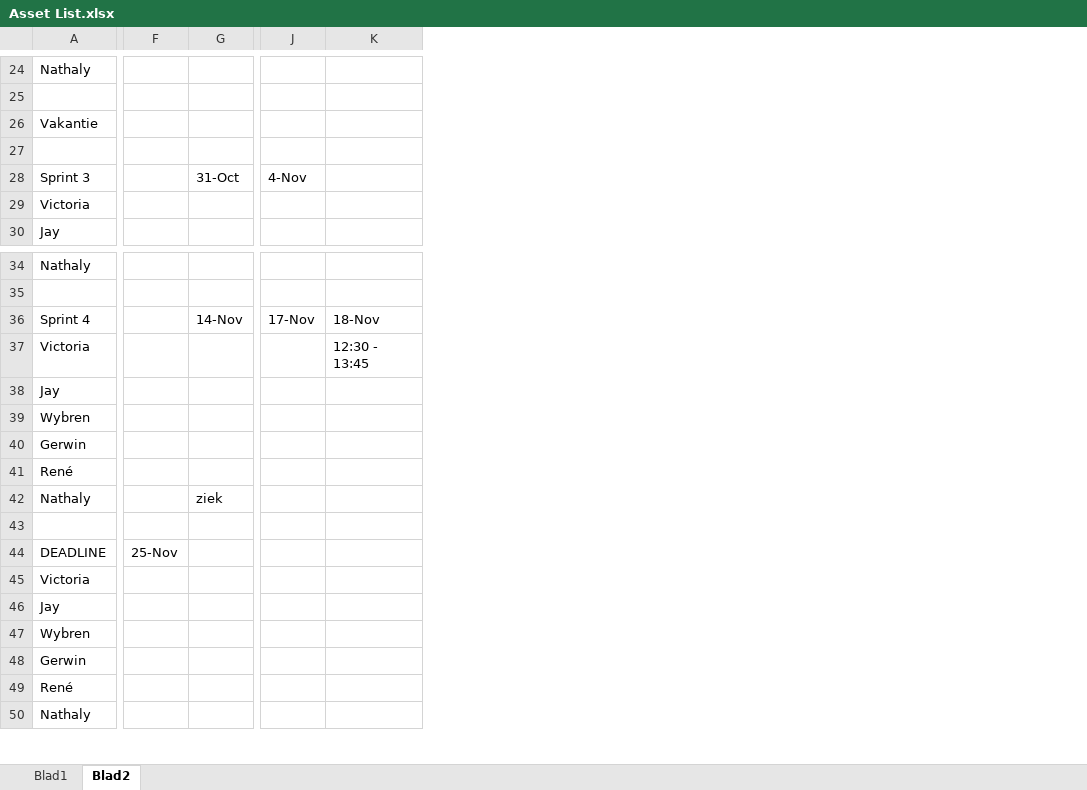
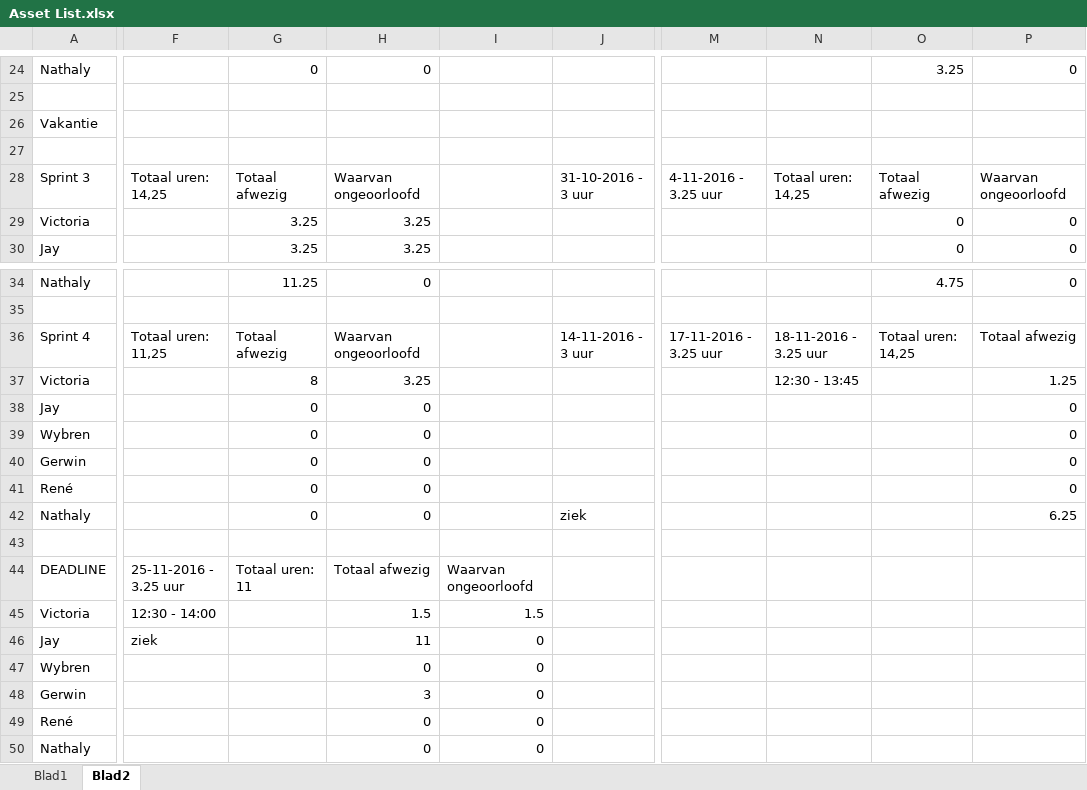
Before and after one commit to Ryuume/Gamelab1, an Excel workbook: Paperwork/Asset List.xlsx, sheet Blad2, drawn as a sheet; only a part is shown, gaps mark what is left out; values as stored, in another font and other column widths than the file's, no cell formats; removed rows and columns are numbered as before the commit, all else as after; rows hold the shown columns only; the diff covers the shown part only; the diff names each change by its address in the sheet, - before the commit and + after, or states it on an @@ line.

Commit message:
Updated Aanwezigheid
Updated aanwezigheidslijst
Staat in assetlist excel op blad 2
inclusief % aanwezigheid

```diff
--- a/Paperwork/Asset List.xlsx (sheet Blad2)
+++ b/Paperwork/Asset List.xlsx (sheet Blad2)
-column F, row 44: 25-Nov
-column G, rows 36-42: 14-Nov |  |  |  |  |  | ziek
+column F, rows 36-46: Totaal uren: 11,25 |  |  |  |  |  |  |  | 25-11-2016 - 3.25 uur | 12:30 - 14:00 | ziek
+column G, row 24: 0; rows 29-30: 3.25 | 3.25; rows 34-44: 11.25 |  | Totaal afwezig | 8 | 0 | 0 | 0 | 0 | 0 |  | Totaal uren: 11
+column H, row 24: 0; rows 29-30: 3.25 | 3.25; rows 34-50: 0 |  | Waarvan ongeoorloofd | 3.25 | 0 | 0 | 0 | 0 | 0 |  | Totaal afwezig | 1.5 | 11 | 0 | 3 | 0 | 0
+column I, rows 44-50: Waarvan ongeoorloofd | 1.5 | 0 | 0 | 0 | 0 | 0
+column J, rows 36-42: 14-11-2016 - 3 uur |  |  |  |  |  | ziek
-column J, row 36: 17-Nov
-column K, rows 36-37: 18-Nov | 12:30 - 13:45
+column M, row 36: 17-11-2016 - 3.25 uur
+column N, rows 36-37: 18-11-2016 - 3.25 uur | 12:30 - 13:45
+column O, row 24: 3.25; rows 29-30: 0 | 0; rows 34-36: 4.75 |  | Totaal uren: 14,25
+column P, row 24: 0; rows 29-30: 0 | 0; rows 34-42: 0 |  | Totaal afwezig | 1.25 | 0 | 0 | 0 | 0 | 6.25
-row 28: Sprint 3 |  | 31-Oct | 4-Nov
+row 28: Sprint 3 | Totaal uren: 14,25 | Totaal afwezig | Waarvan ongeoorloofd |  | 31-10-2016 - 3 uur | 4-11-2016 - 3.25 uur | Totaal uren: 14,25 | Totaal afwezig | Waarvan ongeoorloofd
```
Also changed, not shown: 26 added rows, 17 removed rows, 4 moved rows, 2 added columns, 1 removed column and 26 edited cells elsewhere in this sheet, cell formats.
